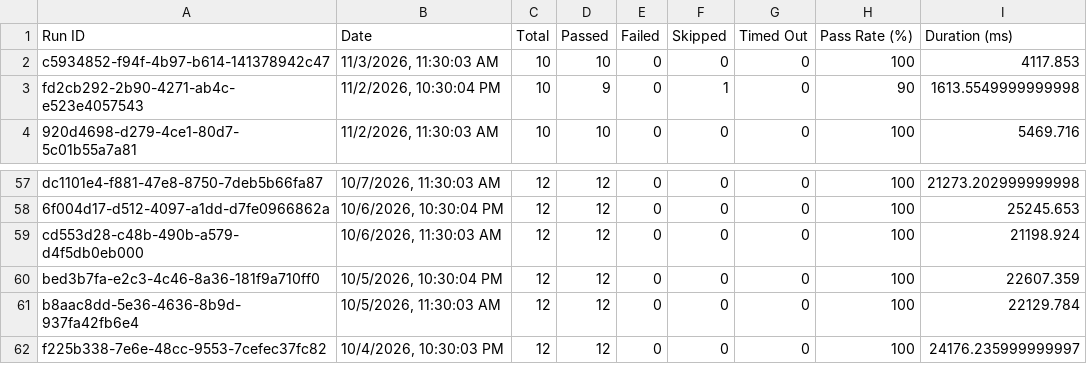
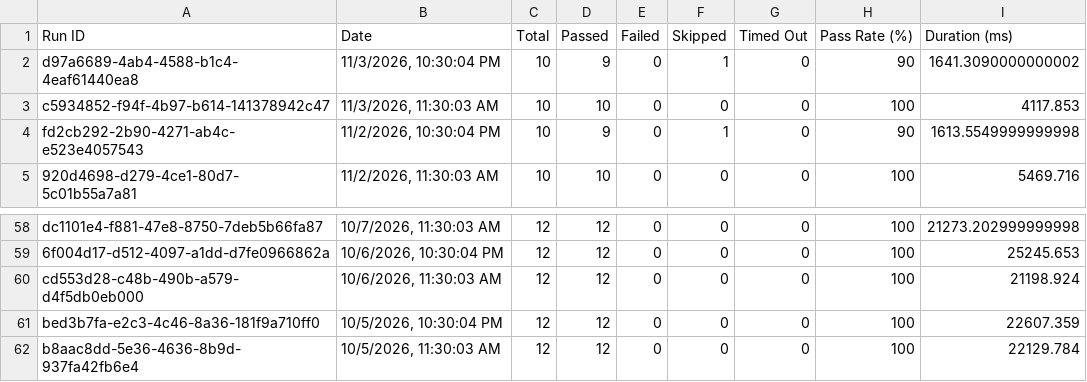
Before and after one commit to Shunyalabsai/asksam-automation, a CSV file: docs/exports/all-runs-summary.csv, drawn as a sheet; only a part is shown, gaps mark what is left out.

```diff
--- a/docs/exports/all-runs-summary.csv
+++ b/docs/exports/all-runs-summary.csv
@@ -1,2 +1,3 @@
 Run ID,Date,Total,Passed,Failed,Skipped,Timed Out,Pass Rate (%),Duration (ms)
+"d97a6689-4ab4-4588-b1c4-4eaf61440ea8","11/3/2026, 10:30:04 PM",10,9,0,1,0,90,1641.3090000000002
 "c5934852-f94f-4b97-b614-141378942c47","11/3/2026, 11:30:03 AM",10,10,0,0,0,100,4117.853
@@ -61,2 +62 @@ Run ID,Date,Total,Passed,Failed,Skipped,Timed Out,Pass Rate (%),Duration (ms)
 "b8aac8dd-5e36-4636-8b9d-937fa42fb6e4","10/5/2026, 11:30:03 AM",12,12,0,0,0,100,22129.784
-"f225b338-7e6e-48cc-9553-7cefec37fc82","10/4/2026, 10:30:03 PM",12,12,0,0,0,100,24176.235999999997
```
Also changed, not shown: docs/exports/current-run.csv, 12 other files.
